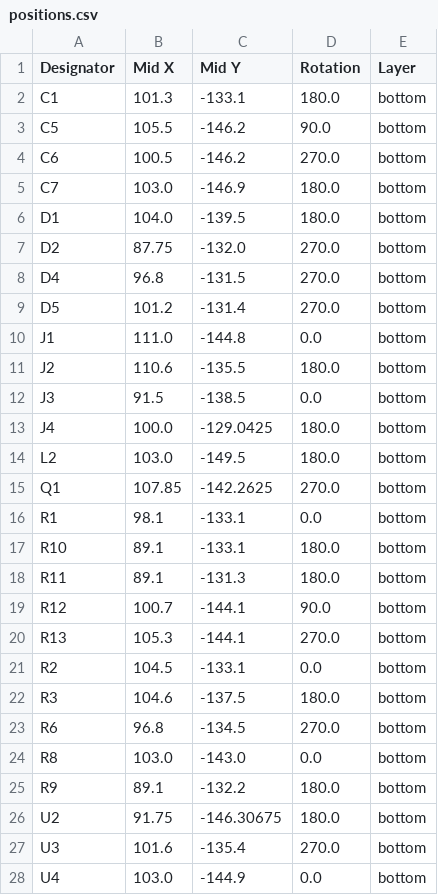
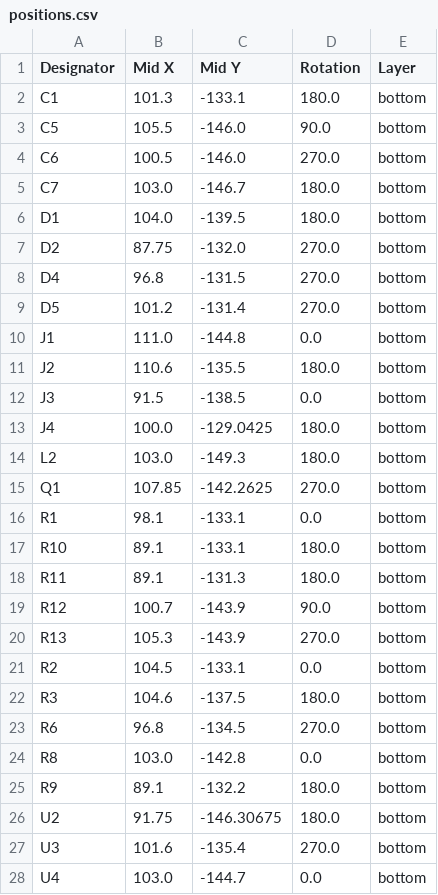
Before and after one commit to revk/SolarSystem, a CSV file: PCB/Generic/production/positions.csv, drawn as a sheet.

```diff
--- a/PCB/Generic/production/positions.csv
+++ b/PCB/Generic/production/positions.csv
@@ -2,5 +2,5 @@
 C1,101.3,-133.1,180.0,bottom
-C5,105.5,-146.2,90.0,bottom
-C6,100.5,-146.2,270.0,bottom
-C7,103.0,-146.9,180.0,bottom
+C5,105.5,-146.0,90.0,bottom
+C6,100.5,-146.0,270.0,bottom
+C7,103.0,-146.7,180.0,bottom
 D1,104.0,-139.5,180.0,bottom
@@ -13,3 +13,3 @@ J3,91.5,-138.5,0.0,bottom
 J4,100.0,-129.0425,180.0,bottom
-L2,103.0,-149.5,180.0,bottom
+L2,103.0,-149.3,180.0,bottom
 Q1,107.85,-142.2625,270.0,bottom
@@ -18,4 +18,4 @@ R10,89.1,-133.1,180.0,bottom
 R11,89.1,-131.3,180.0,bottom
-R12,100.7,-144.1,90.0,bottom
-R13,105.3,-144.1,270.0,bottom
+R12,100.7,-143.9,90.0,bottom
+R13,105.3,-143.9,270.0,bottom
 R2,104.5,-133.1,0.0,bottom
@@ -23,3 +23,3 @@ R3,104.6,-137.5,180.0,bottom
 R6,96.8,-134.5,270.0,bottom
-R8,103.0,-143.0,0.0,bottom
+R8,103.0,-142.8,0.0,bottom
 R9,89.1,-132.2,180.0,bottom
@@ -27,2 +27,2 @@ U2,91.75,-146.30675,180.0,bottom
 U3,101.6,-135.4,270.0,bottom
-U4,103.0,-144.9,0.0,bottom
+U4,103.0,-144.7,0.0,bottom
```
Also changed, not shown: 4 other files.
